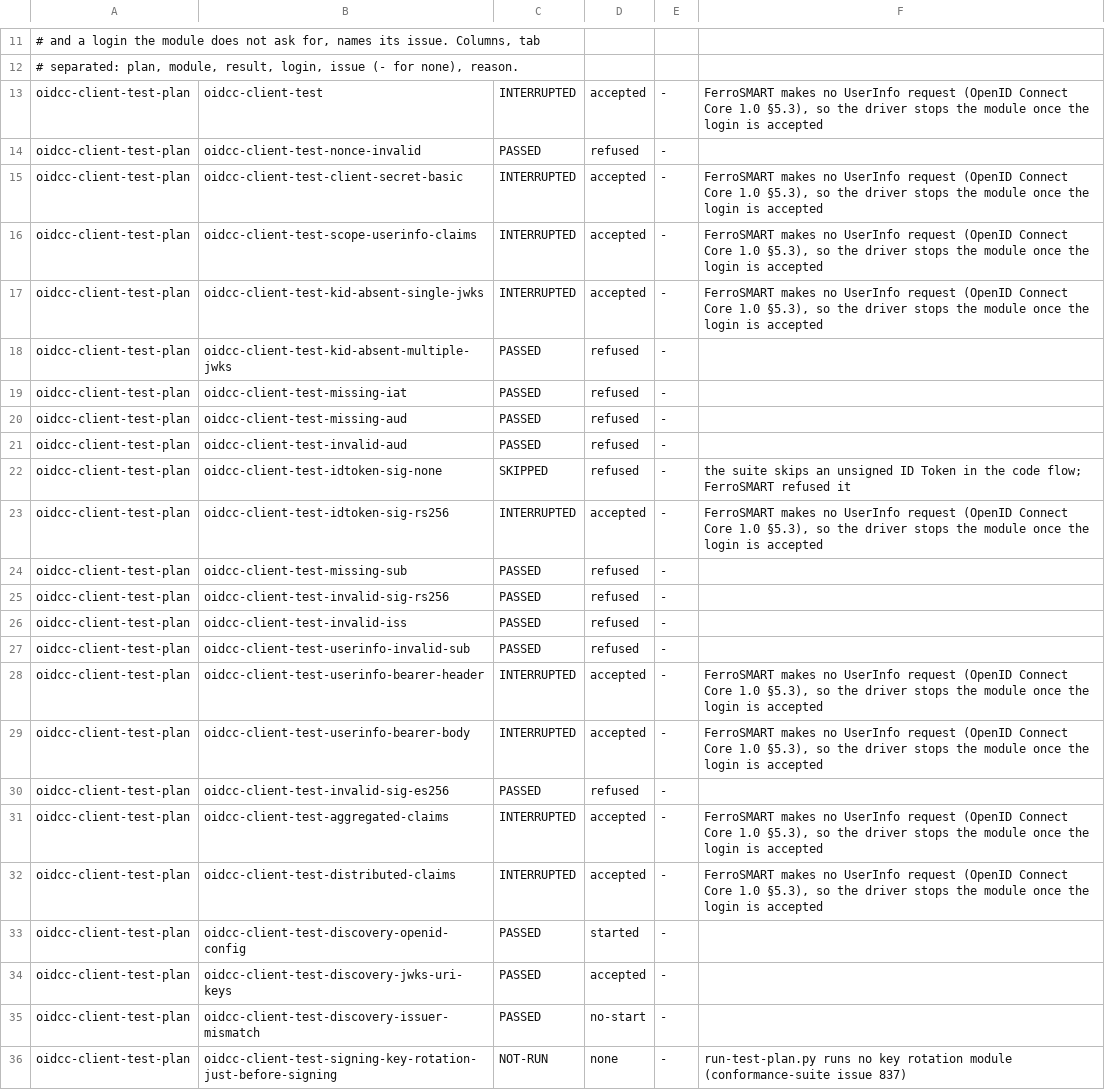
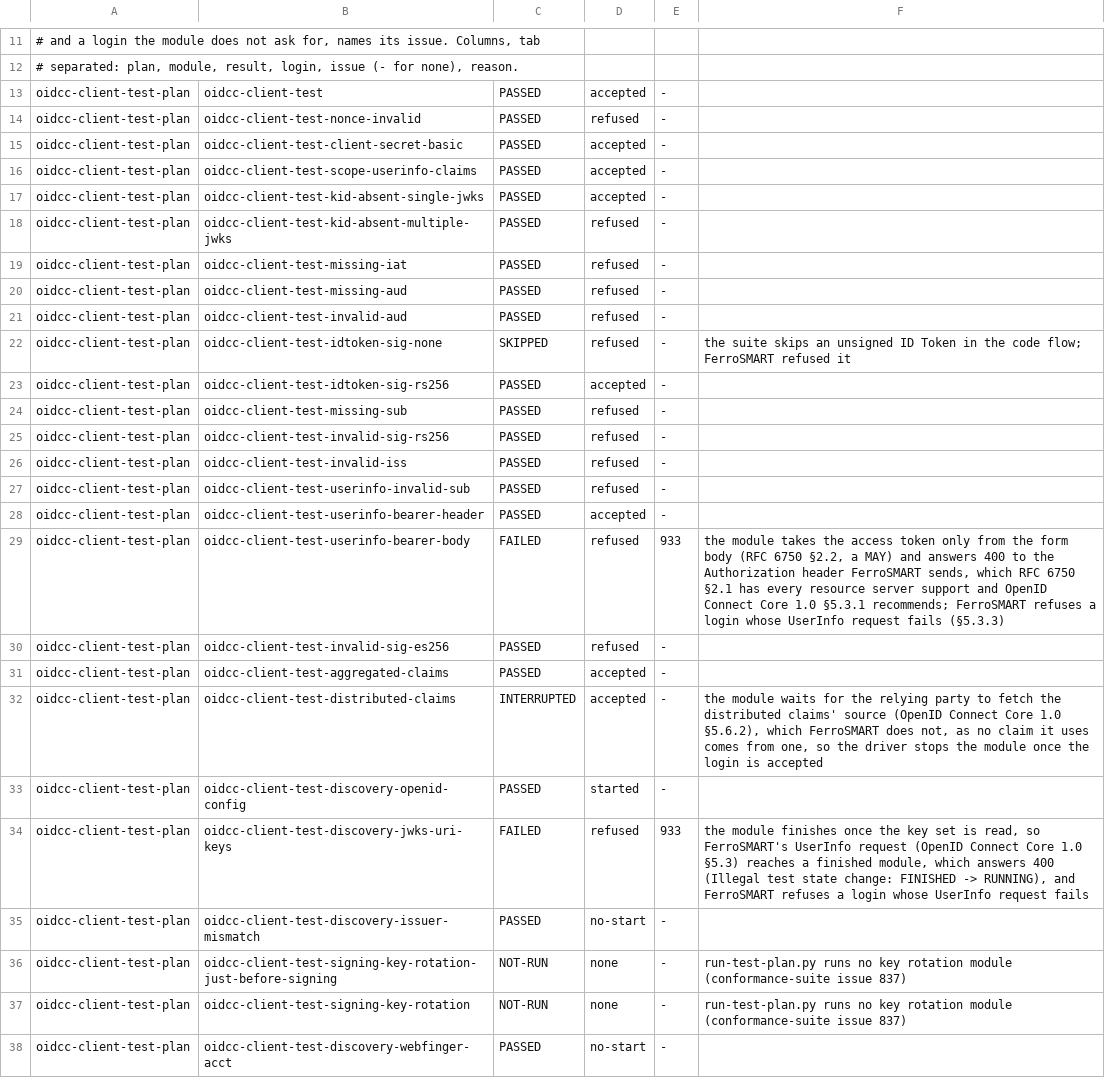
Before and after one commit to FerroHEALTH/FerroSMART, a TSV file: app/ferrosmart/oidf/expected.tsv, drawn as a sheet; only a part is shown, gaps mark what is left out; the shorter side is filled out with more unchanged rows; the diff covers the shown part only.

Commit message:
test(ferrosmart): hold the OpenID Foundation lane to the UserInfo run, 50 of 99 modules passing (#933)
The relying party plans now pass every happy-path module, and the Basic OP plan's PKCE module completes a whole login through Keycloak. Each remaining non-pass names its cause: the suite's authorization requests without the S256 PKCE challenge SMART App Launch 2.2.0 requires, a UserInfo module that takes the token from the body alone, a module that finishes before the UserInfo request, distributed claims FerroSMART does not fetch, the error page screenshots, the client_secret_post client the lane does not configure, and the address and phone scopes FerroSMART does not list.

```diff
--- a/app/ferrosmart/oidf/expected.tsv
+++ b/app/ferrosmart/oidf/expected.tsv
@@ -12,7 +12,7 @@
 # separated: plan, module, result, login, issue (- for none), reason.
-oidcc-client-test-plan	oidcc-client-test	INTERRUPTED	accepted	-	FerroSMART makes no UserInfo request (OpenID Connect Core 1.0 §5.3), so the driver stops the module once the login is accepted
+oidcc-client-test-plan	oidcc-client-test	PASSED	accepted	-	
 oidcc-client-test-plan	oidcc-client-test-nonce-invalid	PASSED	refused	-	
-oidcc-client-test-plan	oidcc-client-test-client-secret-basic	INTERRUPTED	accepted	-	FerroSMART makes no UserInfo request (OpenID Connect Core 1.0 §5.3), so the driver stops the module once the login is accepted
-oidcc-client-test-plan	oidcc-client-test-scope-userinfo-claims	INTERRUPTED	accepted	-	FerroSMART makes no UserInfo request (OpenID Connect Core 1.0 §5.3), so the driver stops the module once the login is accepted
-oidcc-client-test-plan	oidcc-client-test-kid-absent-single-jwks	INTERRUPTED	accepted	-	FerroSMART makes no UserInfo request (OpenID Connect Core 1.0 §5.3), so the driver stops the module once the login is accepted
+oidcc-client-test-plan	oidcc-client-test-client-secret-basic	PASSED	accepted	-	
+oidcc-client-test-plan	oidcc-client-test-scope-userinfo-claims	PASSED	accepted	-	
+oidcc-client-test-plan	oidcc-client-test-kid-absent-single-jwks	PASSED	accepted	-	
 oidcc-client-test-plan	oidcc-client-test-kid-absent-multiple-jwks	PASSED	refused	-	
@@ -22,3 +22,3 @@ oidcc-client-test-plan	oidcc-client-test-invalid-aud	PASSED	refused	-
 oidcc-client-test-plan	oidcc-client-test-idtoken-sig-none	SKIPPED	refused	-	the suite skips an unsigned ID Token in the code flow; FerroSMART refused it
-oidcc-client-test-plan	oidcc-client-test-idtoken-sig-rs256	INTERRUPTED	accepted	-	FerroSMART makes no UserInfo request (OpenID Connect Core 1.0 §5.3), so the driver stops the module once the login is accepted
+oidcc-client-test-plan	oidcc-client-test-idtoken-sig-rs256	PASSED	accepted	-	
 oidcc-client-test-plan	oidcc-client-test-missing-sub	PASSED	refused	-	
@@ -27,9 +27,9 @@ oidcc-client-test-plan	oidcc-client-test-invalid-iss	PASSED	refused	-
 oidcc-client-test-plan	oidcc-client-test-userinfo-invalid-sub	PASSED	refused	-	
-oidcc-client-test-plan	oidcc-client-test-userinfo-bearer-header	INTERRUPTED	accepted	-	FerroSMART makes no UserInfo request (OpenID Connect Core 1.0 §5.3), so the driver stops the module once the login is accepted
-oidcc-client-test-plan	oidcc-client-test-userinfo-bearer-body	INTERRUPTED	accepted	-	FerroSMART makes no UserInfo request (OpenID Connect Core 1.0 §5.3), so the driver stops the module once the login is accepted
+oidcc-client-test-plan	oidcc-client-test-userinfo-bearer-header	PASSED	accepted	-	
+oidcc-client-test-plan	oidcc-client-test-userinfo-bearer-body	FAILED	refused	933	the module takes the access token only from the form body (RFC 6750 §2.2, a MAY) and answers 400 to the Authorization header FerroSMART sends, which RFC 6750 §2.1 has every resource server support and OpenID Connect Core 1.0 §5.3.1 recommends; FerroSMART refuses a login whose UserInfo request fails (§5.3.3)
 oidcc-client-test-plan	oidcc-client-test-invalid-sig-es256	PASSED	refused	-	
-oidcc-client-test-plan	oidcc-client-test-aggregated-claims	INTERRUPTED	accepted	-	FerroSMART makes no UserInfo request (OpenID Connect Core 1.0 §5.3), so the driver stops the module once the login is accepted
-oidcc-client-test-plan	oidcc-client-test-distributed-claims	INTERRUPTED	accepted	-	FerroSMART makes no UserInfo request (OpenID Connect Core 1.0 §5.3), so the driver stops the module once the login is accepted
+oidcc-client-test-plan	oidcc-client-test-aggregated-claims	PASSED	accepted	-	
+oidcc-client-test-plan	oidcc-client-test-distributed-claims	INTERRUPTED	accepted	-	the module waits for the relying party to fetch the distributed claims' source (OpenID Connect Core 1.0 §5.6.2), which FerroSMART does not, as no claim it uses comes from one, so the driver stops the module once the login is accepted
 oidcc-client-test-plan	oidcc-client-test-discovery-openid-config	PASSED	started	-	
-oidcc-client-test-plan	oidcc-client-test-discovery-jwks-uri-keys	PASSED	accepted	-	
+oidcc-client-test-plan	oidcc-client-test-discovery-jwks-uri-keys	FAILED	refused	933	the module finishes once the key set is read, so FerroSMART's UserInfo request (OpenID Connect Core 1.0 §5.3) reaches a finished module, which answers 400 (Illegal test state change: FINISHED -> RUNNING), and FerroSMART refuses a login whose UserInfo request fails
 oidcc-client-test-plan	oidcc-client-test-discovery-issuer-mismatch	PASSED	no-start	-	
```
Also changed, not shown: 87 edited cells elsewhere in this file.
